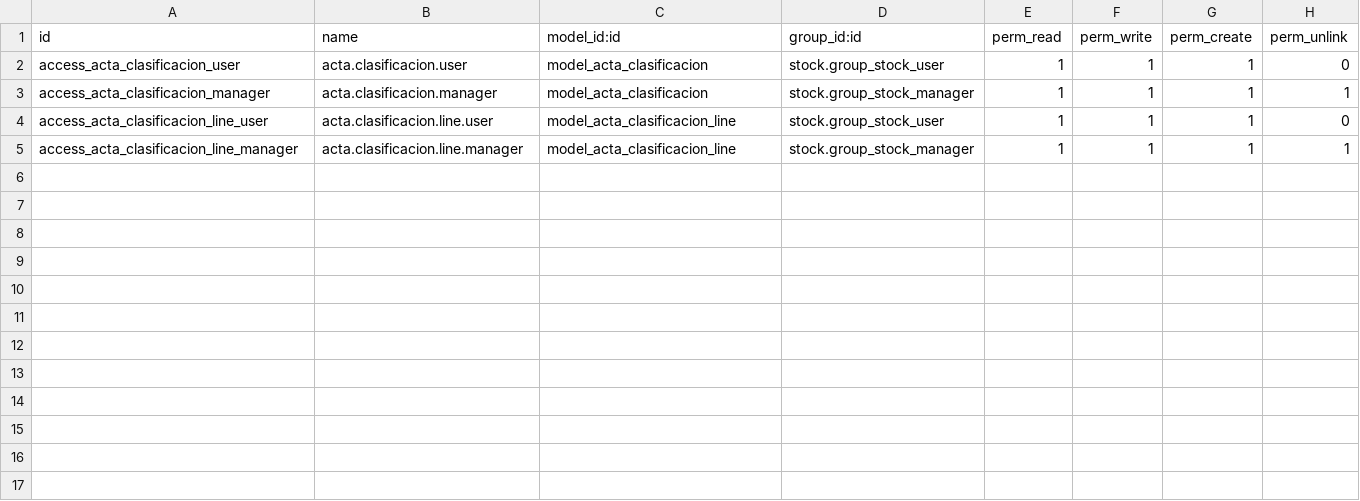
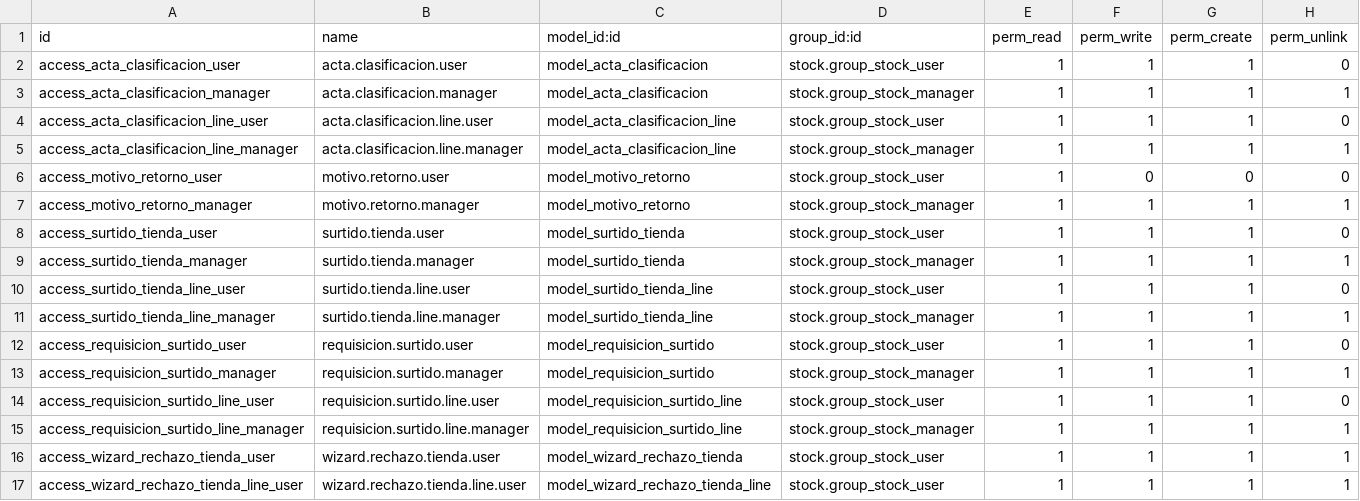
Before and after one commit to galvarado/lieb-odoo, a CSV file: lieb_puros_heridos/security/ir.model.access.csv, drawn as a sheet; the diff names each change by its address in the sheet, - before the commit and + after, or states it on an @@ line.

Commit message:
feat: surtido a tienda (6.3) y recepción/rechazo en tienda (6.4)
Spec 6.3 — Surtido de inventario a tienda:
- surtido.tienda: documento de surtido con routing automático por condición
  de variante; genera 2 legs (OUT ALM→Tránsito validado, IN Tránsito→Tienda
  pendiente) agrupados por par de ubicaciones
- location_transit_surtido: ubicación real de tránsito para visibilidad de
  stock "en camión" vía reportes estándar de Odoo
- requisicion.surtido: solicitud opcional de tienda; genera surtido pre-llenado
- Menús: Surtidos a Tienda, En Tránsito, Requisiciones de Surtido

Spec 6.4 — Recepción y rechazo en tienda:
- wizard.rechazo.tienda: rechazo por daño (→ALM/Revisión-Dañados) o
  discrepancia (→ALM/Existencias|Heridos) con motivo tipificado obligatorio
- motivo.retorno: catálogo de motivos (daño/discrepancia) con 7 valores
  precargados; motivo viaja en stock.move para trazabilidad
- Botones en picking entrante: Rechazar Piezas / Registrar Tolerable
- Actas simplificadas (es_simplificada): reclasificación Línea→Tolerable en
  tienda con aprobación simple del grupo group_acta_approver_tienda
- group_acta_approver_tienda: grupo independiente del aprobador de almacén;
  un usuario puede pertenecer a ambos

```diff
--- a/lieb_puros_heridos/security/ir.model.access.csv
+++ b/lieb_puros_heridos/security/ir.model.access.csv
+row 6: access_motivo_retorno_user | motivo.retorno.user | model_motivo_retorno | stock.group_stock_user | 1 | 0 | 0 | 0
+row 7: access_motivo_retorno_manager | motivo.retorno.manager | model_motivo_retorno | stock.group_stock_manager | 1 | 1 | 1 | 1
+row 8: access_surtido_tienda_user | surtido.tienda.user | model_surtido_tienda | stock.group_stock_user | 1 | 1 | 1 | 0
+row 9: access_surtido_tienda_manager | surtido.tienda.manager | model_surtido_tienda | stock.group_stock_manager | 1 | 1 | 1 | 1
+row 10: access_surtido_tienda_line_user | surtido.tienda.line.user | model_surtido_tienda_line | stock.group_stock_user | 1 | 1 | 1 | 0
+row 11: access_surtido_tienda_line_manager | surtido.tienda.line.manager | model_surtido_tienda_line | stock.group_stock_manager | 1 | 1 | 1 | 1
+row 12: access_requisicion_surtido_user | requisicion.surtido.user | model_requisicion_surtido | stock.group_stock_user | 1 | 1 | 1 | 0
+row 13: access_requisicion_surtido_manager | requisicion.surtido.manager | model_requisicion_surtido | stock.group_stock_manager | 1 | 1 | 1 | 1
+row 14: access_requisicion_surtido_line_user | requisicion.surtido.line.user | model_requisicion_surtido_line | stock.group_stock_user | 1 | 1 | 1 | 0
+row 15: access_requisicion_surtido_line_manager | requisicion.surtido.line.manager | model_requisicion_surtido_line | stock.group_stock_manager | 1 | 1 | 1 | 1
+row 16: access_wizard_rechazo_tienda_user | wizard.rechazo.tienda.user | model_wizard_rechazo_tienda | stock.group_stock_user | 1 | 1 | 1 | 1
+row 17: access_wizard_rechazo_tienda_line_user | wizard.rechazo.tienda.line.user | model_wizard_rechazo_tienda_line | stock.group_stock_user | 1 | 1 | 1 | 1
```
Also changed, not shown: 17 other files.
